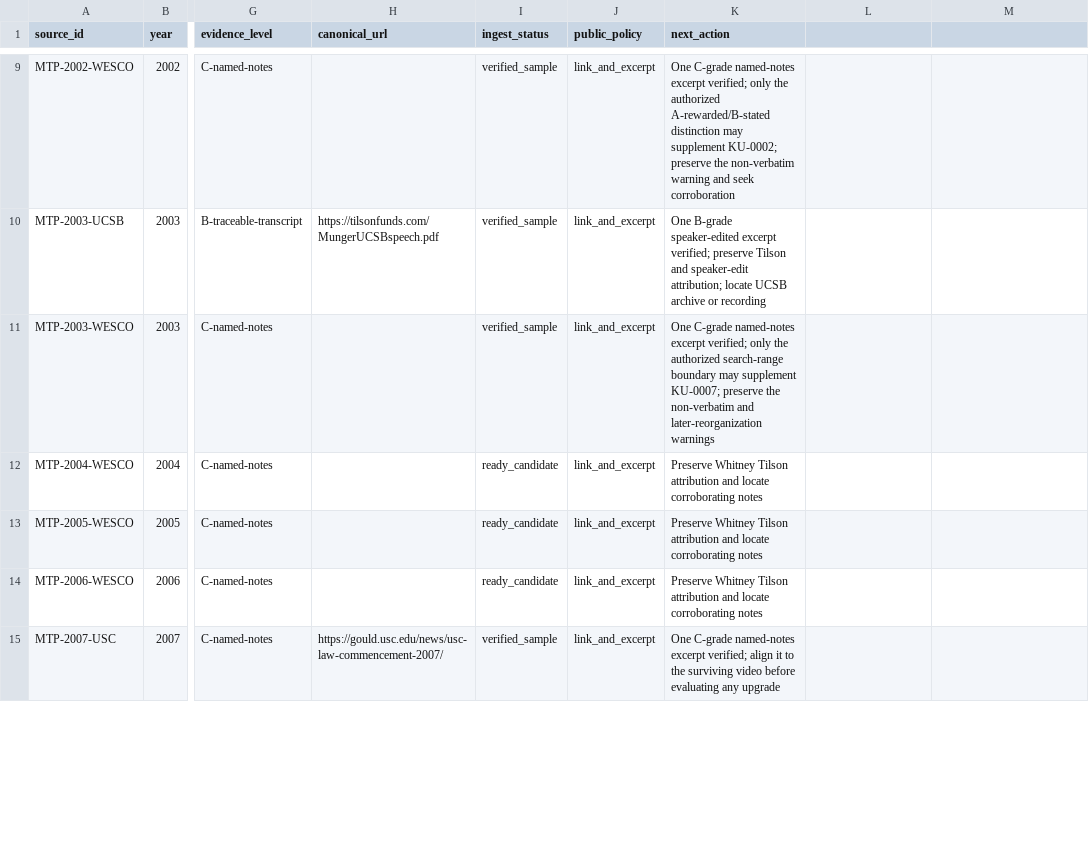
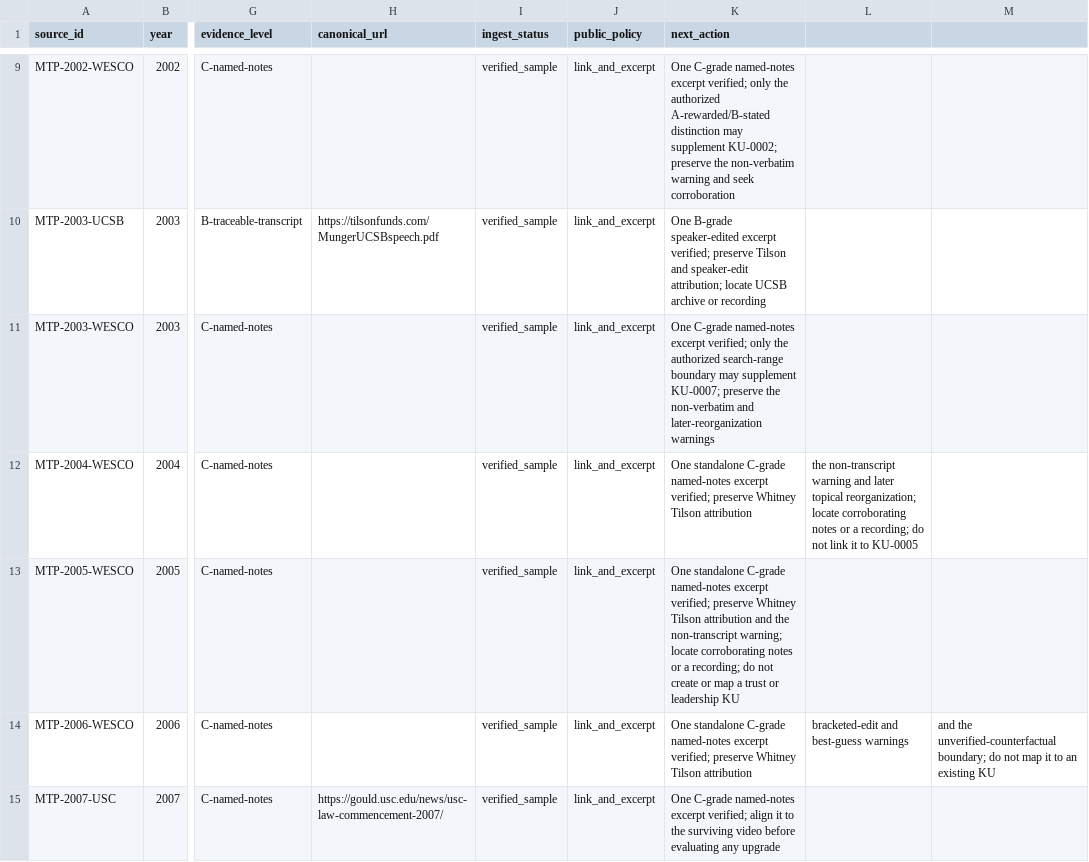
Before and after one commit to ybfc2008-ctrl/munger-partner, a CSV file: sources/source-manifest.csv, drawn as a sheet; only a part is shown, gaps mark what is left out; the diff covers the shown part only; the diff names each change by its address in the sheet, - before the commit and + after, or states it on an @@ line.

```diff
--- a/sources/source-manifest.csv
+++ b/sources/source-manifest.csv
-I12:I14 (ingest_status): ready_candidate
+I12:I14 (ingest_status): verified_sample
-K12 (next_action): Preserve Whitney Tilson attribution and locate corroborating notes
+K12 (next_action): One standalone C-grade named-notes excerpt verified; preserve Whitney Tilson attribution
-L12: (empty)
+L12: the non-transcript warning and later topical reorganization; locate corroborating notes or a recording; do not link it to KU-0005
-K13 (next_action): Preserve Whitney Tilson attribution and locate corroborating notes
+K13 (next_action): One standalone C-grade named-notes excerpt verified; preserve Whitney Tilson attribution and the non-transcript warning; locate corroborating notes or a recording; do not create or map a trust or leadership KU
-K14 (next_action): Preserve Whitney Tilson attribution and locate corroborating notes
+K14 (next_action): One standalone C-grade named-notes excerpt verified; preserve Whitney Tilson attribution
-L14: (empty)
+L14: bracketed-edit and best-guess warnings
-M14: (empty)
+M14: and the unverified-counterfactual boundary; do not map it to an existing KU
```
Also changed, not shown: 7 edited cells elsewhere in this file, 14 other files.
